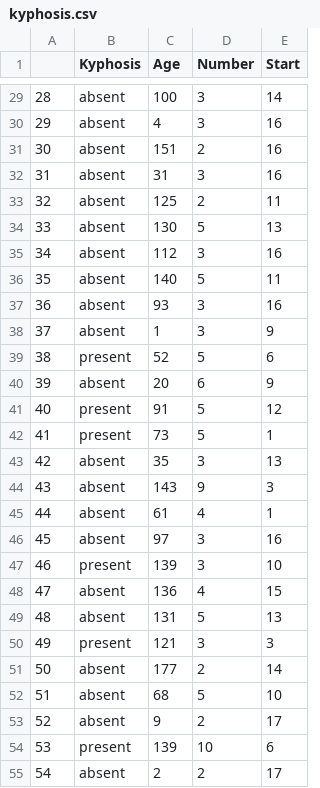
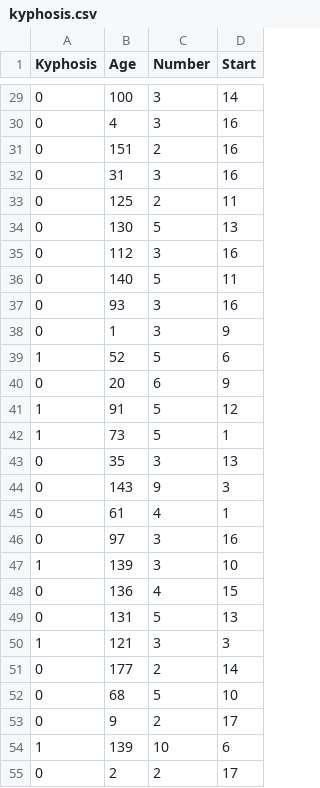
Before and after one commit to ManuelNavarroGarcia/cpsplines, a CSV file: data/kyphosis.csv, drawn as a sheet; only a part is shown, gaps mark what is left out; removed rows and columns are numbered as before the commit, all else as after; the diff covers the shown part only; the diff names each change by its address in the sheet, - before the commit and + after, or states it on an @@ line.

Commit message:
categorize kyphosis label

```diff
--- a/data/kyphosis.csv
+++ b/data/kyphosis.csv
-column A, rows 29-55: 28 | 29 | 30 | 31 | 32 | 33 | 34 | 35 | 36 | 37 | 38 | 39 | 40 | 41 | 42 | 43 | 44 | 45 | 46 | 47 | 48 | 49 | 50 | 51 | 52 | 53 | 54
-A29:A38 (Kyphosis): absent
+A29:A38 (Kyphosis): 0
-A39 (Kyphosis): present
+A39 (Kyphosis): 1
-A40 (Kyphosis): absent
+A40 (Kyphosis): 0
-A41:A42 (Kyphosis): present
+A41:A42 (Kyphosis): 1
-A43:A46 (Kyphosis): absent
+A43:A46 (Kyphosis): 0
-A47 (Kyphosis): present
+A47 (Kyphosis): 1
-A48:A49 (Kyphosis): absent
+A48:A49 (Kyphosis): 0
-A50 (Kyphosis): present
+A50 (Kyphosis): 1
-A51:A53 (Kyphosis): absent
+A51:A53 (Kyphosis): 0
-A54 (Kyphosis): present
+A54 (Kyphosis): 1
-A55 (Kyphosis): absent
+A55 (Kyphosis): 0
```
Also changed, not shown: 54 edited cells elsewhere in this file.
